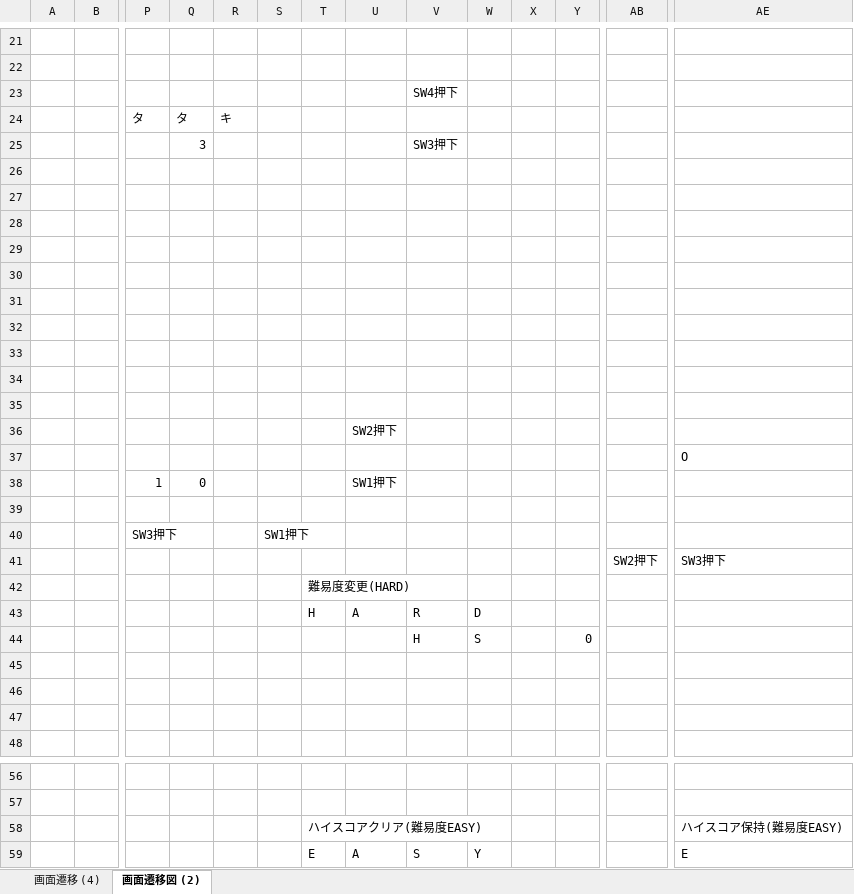
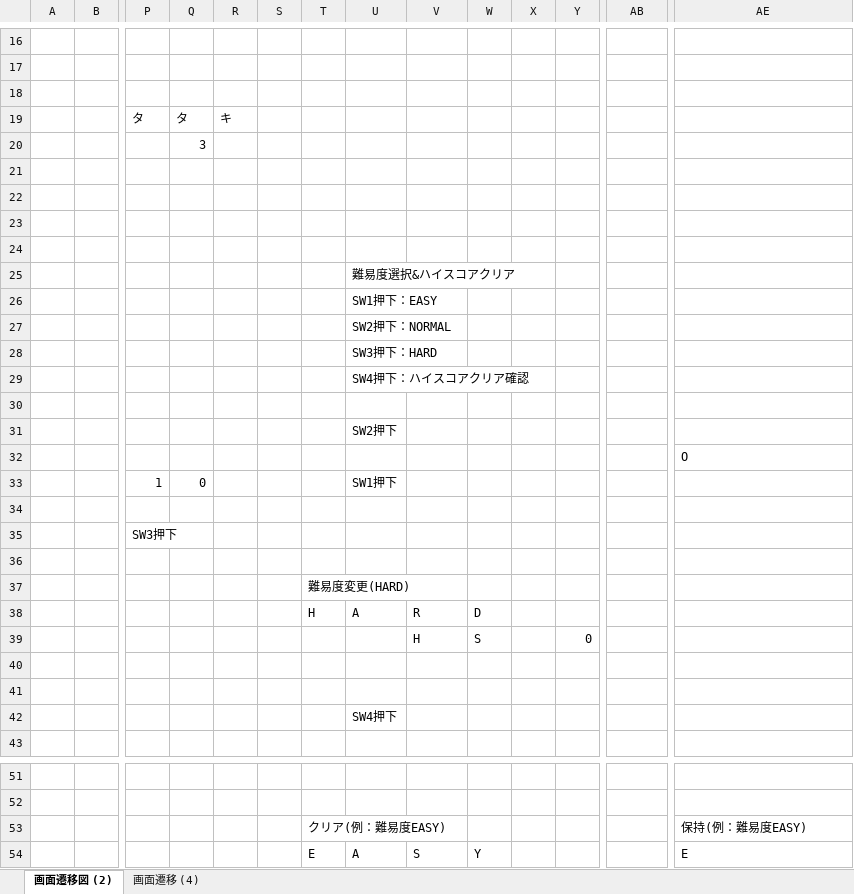
Before and after one commit to hakohumi/comp.train.whack-a-mole, an Excel workbook: 資料/仕様書/画面遷移.xlsx, sheet 画面遷移図 (2), drawn as a sheet; only a part is shown, gaps mark what is left out; values as stored, in another font and other column widths than the file's, no cell formats; charts and pictures not drawn; removed rows and columns are numbered as before the commit, all else as after; rows hold the shown columns only; the diff covers the shown part only; the diff names each change by its address in the sheet, - before the commit and + after, or states it on an @@ line.

```diff
--- a/資料/仕様書/画面遷移.xlsx (sheet 画面遷移図 (2))
+++ b/資料/仕様書/画面遷移.xlsx (sheet 画面遷移図 (2))
@@ sheet tab order changed: 画面遷移図 (2) | 画面遷移 (4) @@
-V18: SW4押下
+V18: (empty)
-V20: SW3押下
+V20: (empty)
-U25: (empty)
+U25: 難易度選択&ハイスコアクリア
-U26: (empty)
+U26: SW1押下：EASY
-U27: (empty)
+U27: SW2押下：NORMAL
-U28: (empty)
+U28: SW3押下：HARD
-U29: (empty)
+U29: SW4押下：ハイスコアクリア確認
-S35: SW1押下
+S35: (empty)
-row 36:  |  |  |  |  |  |  |  |  |  |  |  | SW2押下 | SW3押下
+row 36: (empty)
-U42: (empty)
+U42: SW4押下
-row 58:  |  |  |  |  |  | ハイスコアクリア(難易度EASY) |  |  |  |  |  |  | ハイスコア保持(難易度EASY)
+row 53:  |  |  |  |  |  | クリア(例：難易度EASY) |  |  |  |  |  |  | 保持(例：難易度EASY)
```
Also changed, not shown: 2 added rows, 5 removed rows and 10 edited cells elsewhere in this sheet, cell formats, charts or pictures, 資料/仕様書/仕様書.xlsx.
